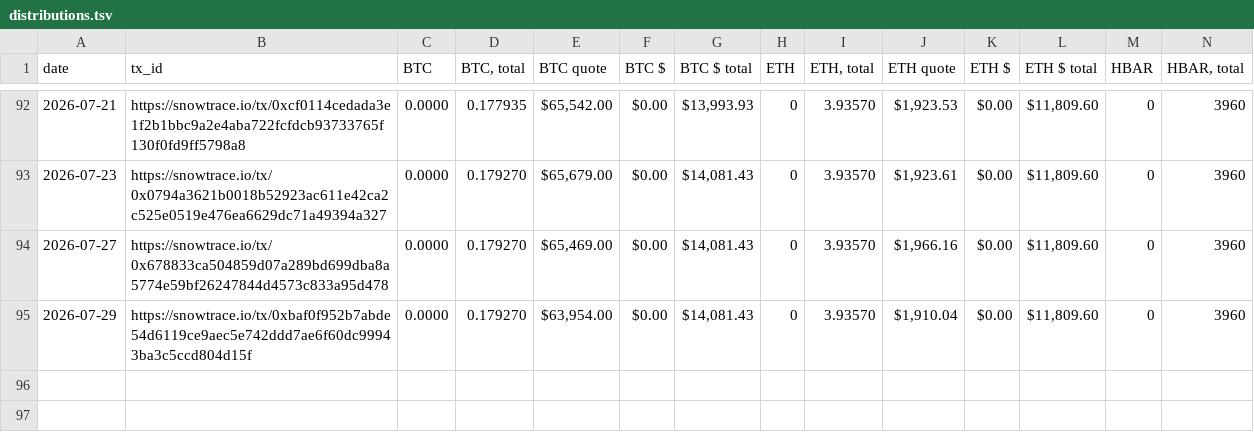
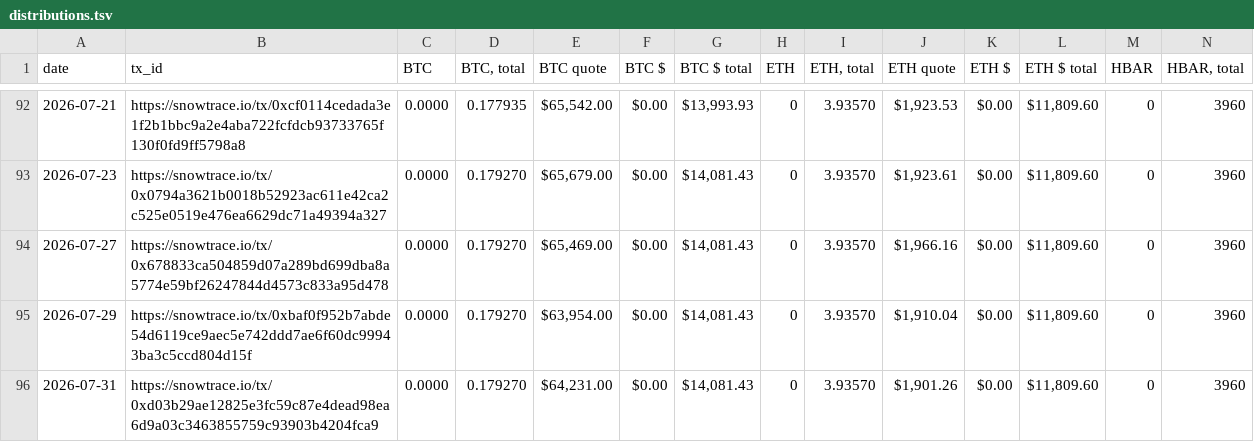
Before and after one commit to pivoteur/pivoteur.github.io, a TSV file: data/distributions.tsv, drawn as a sheet; only a part is shown, gaps mark what is left out; rows hold the shown columns only; the diff names each change by its address in the sheet, - before the commit and + after, or states it on an @@ line.

Commit message:
updated distributions and total-without-pivots column for BTC+UNDEAD

```diff
--- a/data/distributions.tsv
+++ b/data/distributions.tsv
+row 96: 2026-07-31 | https://snowtrace.io/tx/0xd03b29ae12825e3fc59c87e4dead98ea6d9a03c3463855759c93903b4204fca9 | 0.0000 | 0.179270 | $64,231.00 | $0.00 | $14,081.43 | 0 | 3.93570 | $1,901.26 | $0.00 | $11,809.60 | 0 | 3960
```
Also changed, not shown: data/pools/btc-undead.tsv.
